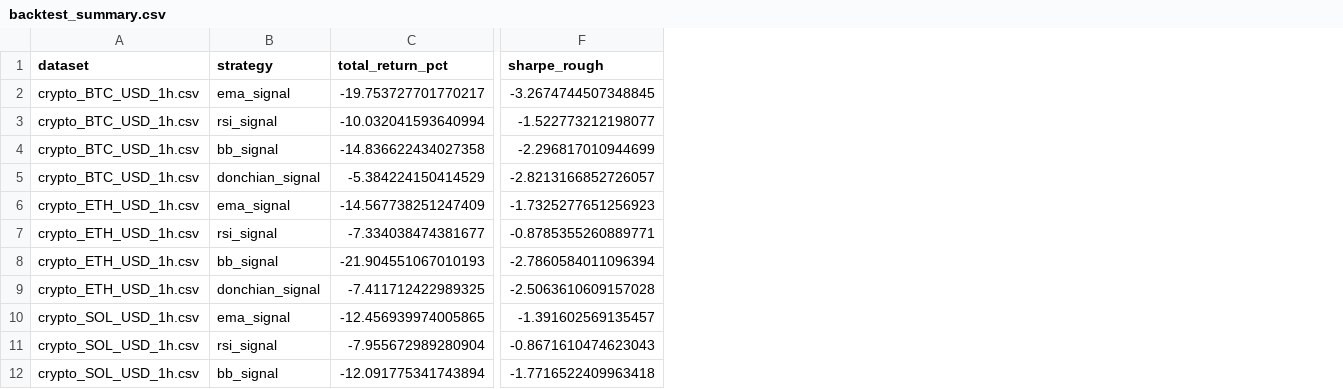
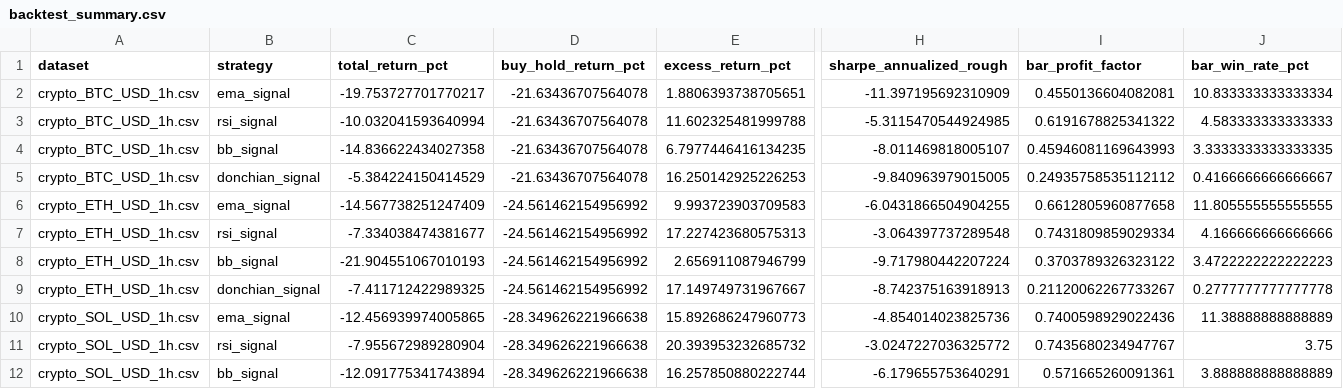
Before and after one commit to SitnerVS/QuantLab-100, a CSV file: reports/backtest_summary.csv, drawn as a sheet; only a part is shown, gaps mark what is left out; removed rows and columns are numbered as before the commit, all else as after; the diff names each change by its address in the sheet, - before the commit and + after, or states it on an @@ line.

```diff
--- a/reports/backtest_summary.csv
+++ b/reports/backtest_summary.csv
+column D (buy_hold_return_pct), rows 2-12: -21.63436707564078 | -21.63436707564078 | -21.63436707564078 | -21.63436707564078 | -24.561462154956992 | -24.561462154956992 | -24.561462154956992 | -24.561462154956992 | -28.349626221966638 | -28.349626221966638 | -28.349626221966638
+column E (excess_return_pct), rows 2-12: 1.8806393738705651 | 11.602325481999788 | 6.7977446416134235 | 16.250142925226253 | 9.993723903709583 | 17.227423680575313 | 2.656911087946799 | 17.149749731967667 | 15.892686247960773 | 20.393953232685732 | 16.257850880222744
-column F (sharpe_rough), rows 2-12: -3.2674744507348845 | -1.522773212198077 | -2.296817010944699 | -2.8213166852726057 | -1.7325277651256923 | -0.8785355260889771 | -2.7860584011096394 | -2.5063610609157028 | -1.391602569135457 | -0.8671610474623043 | -1.7716522409963418
+column H (sharpe_annualized_rough), rows 2-12: -11.397195692310909 | -5.3115470544924985 | -8.011469818005107 | -9.840963979015005 | -6.0431866504904255 | -3.064397737289548 | -9.717980442207224 | -8.742375163918913 | -4.854014023825736 | -3.0247227036325772 | -6.179655753640291
+column I (bar_profit_factor), rows 2-12: 0.4550136604082081 | 0.6191678825341322 | 0.45946081169643993 | 0.24935758535112112 | 0.6612805960877658 | 0.7431809859029334 | 0.3703789326323122 | 0.21120062267733267 | 0.7400598929022436 | 0.7435680234947767 | 0.571665260091361
+column J (bar_win_rate_pct), rows 2-12: 10.833333333333334 | 4.583333333333333 | 3.3333333333333335 | 0.4166666666666667 | 11.805555555555555 | 4.166666666666666 | 3.4722222222222223 | 0.2777777777777778 | 11.38888888888889 | 3.75 | 3.888888888888889
```
Also changed, not shown: reports/paper_events_latest.csv, reports/paper_portfolio_latest.csv, 3 other files.
